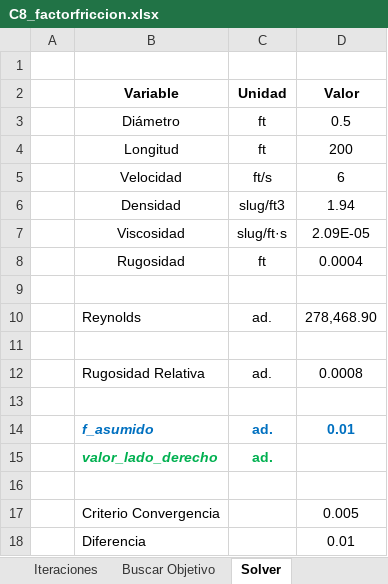
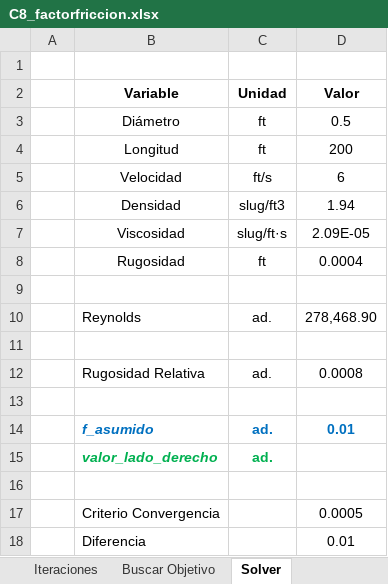
Before and after one commit to salazarna/ua-imec2001-hc-202220-s1, an Excel workbook: content/week4/C8_factorfriccion.xlsx, sheet Solver, drawn as a sheet; values as stored, in another font and other column widths than the file's, no borders; charts and pictures not drawn; the diff names each change by its address in the sheet, - before the commit and + after, or states it on an @@ line.

Commit message:
Update C8_factorfriccion.xlsx

```diff
--- a/content/week4/C8_factorfriccion.xlsx (sheet Solver)
+++ b/content/week4/C8_factorfriccion.xlsx (sheet Solver)
-D17 (Valor): 0.005
+D17 (Valor): 0.0005
```
Also changed, not shown: charts or pictures.
